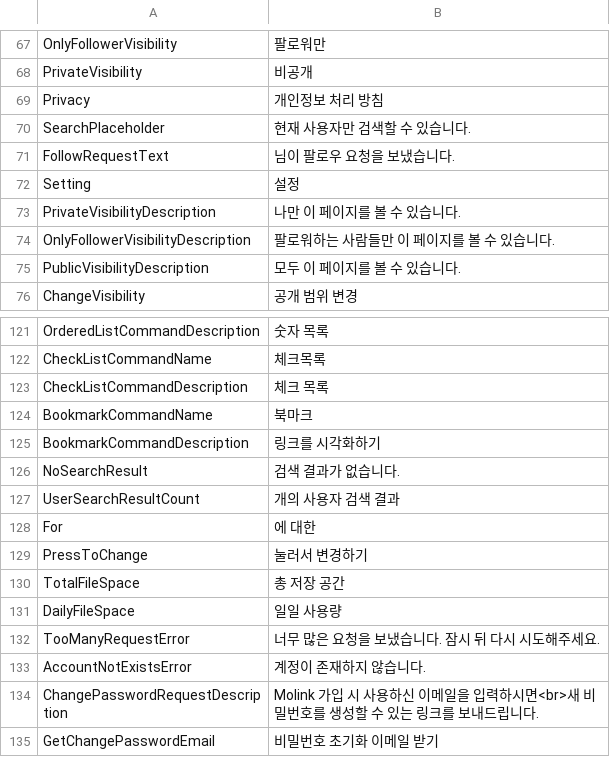
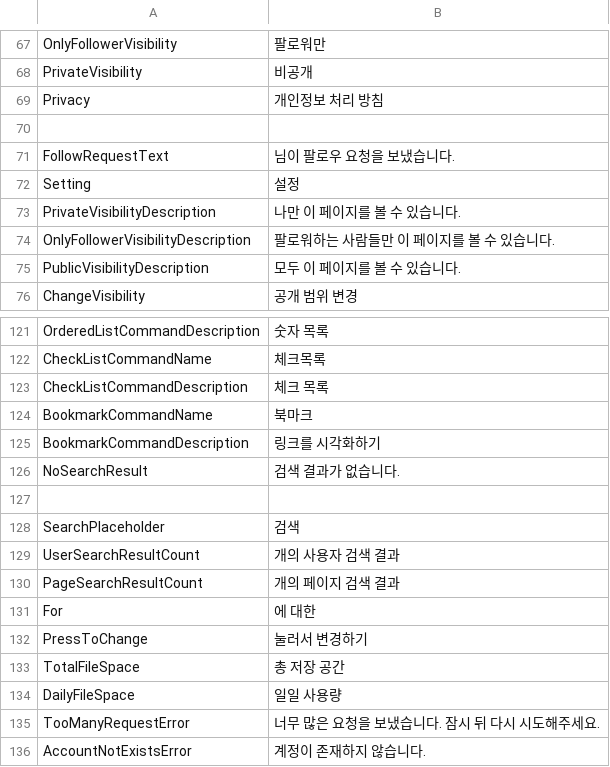
Before and after one commit to newturn-corp/molink-front, a TSV file: public/language/ko-KR.tsv, drawn as a sheet; only a part is shown, gaps mark what is left out; the shorter side is filled out with more unchanged rows.

```diff
--- a/public/language/ko-KR.tsv
+++ b/public/language/ko-KR.tsv
@@ -69,3 +69,3 @@ PrivateVisibility	비공개
 Privacy	개인정보 처리 방침
-SearchPlaceholder	현재 사용자만 검색할 수 있습니다.
+
 FollowRequestText	님이 팔로우 요청을 보냈습니다.
@@ -126,3 +126,6 @@ BookmarkCommandDescription	링크를 시각화하기
 NoSearchResult	검색 결과가 없습니다.
+
+SearchPlaceholder	검색
 UserSearchResultCount	개의 사용자 검색 결과
+PageSearchResultCount	개의 페이지 검색 결과
 For	에 대한
```
Also changed, not shown: 27 other files.
